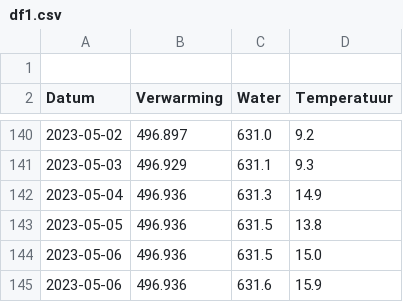
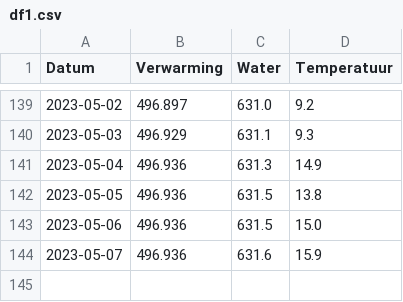
Before and after one commit to joey-van-alphen2/dashboard, a CSV file: df1.csv, drawn as a sheet; only a part is shown, gaps mark what is left out.

Commit message:
Update df1.csv

```diff
--- a/df1.csv
+++ b/df1.csv
@@ -1,2 +1 @@
-
 Datum,Verwarming,Water,Temperatuur
@@ -144,2 +143,2 @@ Datum,Verwarming,Water,Temperatuur
 2023-05-06,496.936,631.5,15.0
-2023-05-06,496.936,631.6,15.9
+2023-05-07,496.936,631.6,15.9
```
